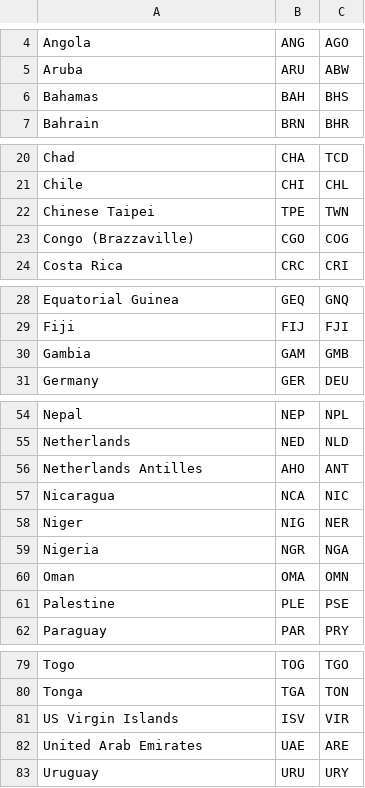
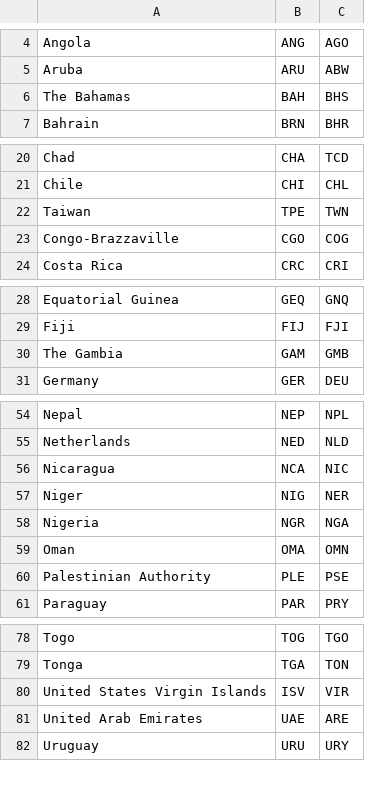
Before and after one commit to PythonCharmers/PythonCharmersData, a CSV file: ioc_vs_iso_country_codes_distinct.csv, drawn as a sheet; only a part is shown, gaps mark what is left out.

Commit message:
Simplify and clean up country names for IOC vs ISO mapping

```diff
--- a/ioc_vs_iso_country_codes_distinct.csv
+++ b/ioc_vs_iso_country_codes_distinct.csv
@@ -5,3 +5,3 @@ Angola,ANG,AGO
 Aruba,ARU,ABW
-Bahamas,BAH,BHS
+The Bahamas,BAH,BHS
 Bahrain,BRN,BHR
@@ -21,4 +21,4 @@ Chad,CHA,TCD
 Chile,CHI,CHL
-Chinese Taipei,TPE,TWN
-Congo (Brazzaville),CGO,COG
+Taiwan,TPE,TWN
+Congo-Brazzaville,CGO,COG
 Costa Rica,CRC,CRI
@@ -29,3 +29,3 @@ Equatorial Guinea,GEQ,GNQ
 Fiji,FIJ,FJI
-Gambia,GAM,GMB
+The Gambia,GAM,GMB
 Germany,GER,DEU
@@ -55,3 +55,2 @@ Nepal,NEP,NPL
 Netherlands,NED,NLD
-Netherlands Antilles,AHO,ANT
 Nicaragua,NCA,NIC
@@ -60,3 +59,3 @@ Nigeria,NGR,NGA
 Oman,OMA,OMN
-Palestine,PLE,PSE
+Palestinian Authority,PLE,PSE
 Paraguay,PAR,PRY
@@ -80,3 +79,3 @@ Togo,TOG,TGO
 Tonga,TGA,TON
-US Virgin Islands,ISV,VIR
+United States Virgin Islands,ISV,VIR
 United Arab Emirates,UAE,ARE
```
Also changed, not shown: ioc_vs_iso_country_codes_all.csv.
